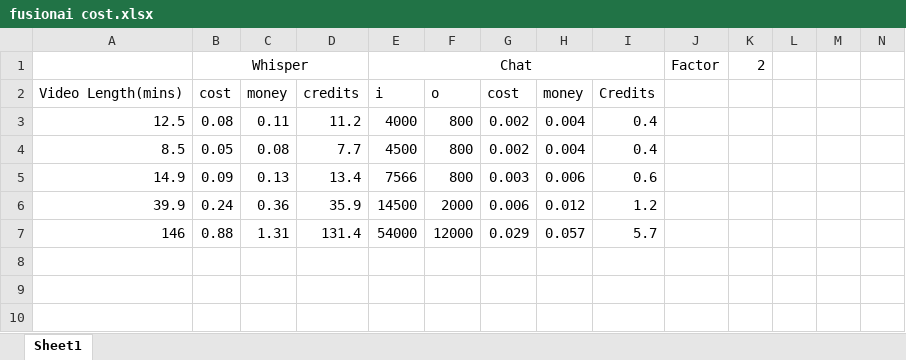
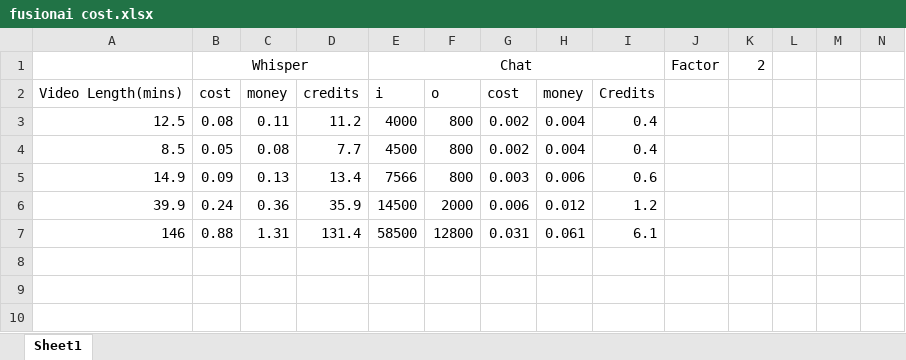
Before and after one commit to chintochau/Video-Summarizer, an Excel workbook: client/fusionai cost.xlsx, sheet Sheet1, drawn as a sheet; only a part is shown; values as stored, in another font and other column widths than the file's, no borders; the diff names each change by its address in the sheet, - before the commit and + after, or states it on an @@ line.

```diff
--- a/client/fusionai cost.xlsx (sheet Sheet1)
+++ b/client/fusionai cost.xlsx (sheet Sheet1)
-E7: 54000
+E7: 58500
-F7: 12000
+F7: 12800
-G7: 0.029
+G7: 0.031
-H7: 0.057
+H7: 0.061
-I7: 5.7
+I7: 6.1
```
Also changed, not shown: 2 other files.
